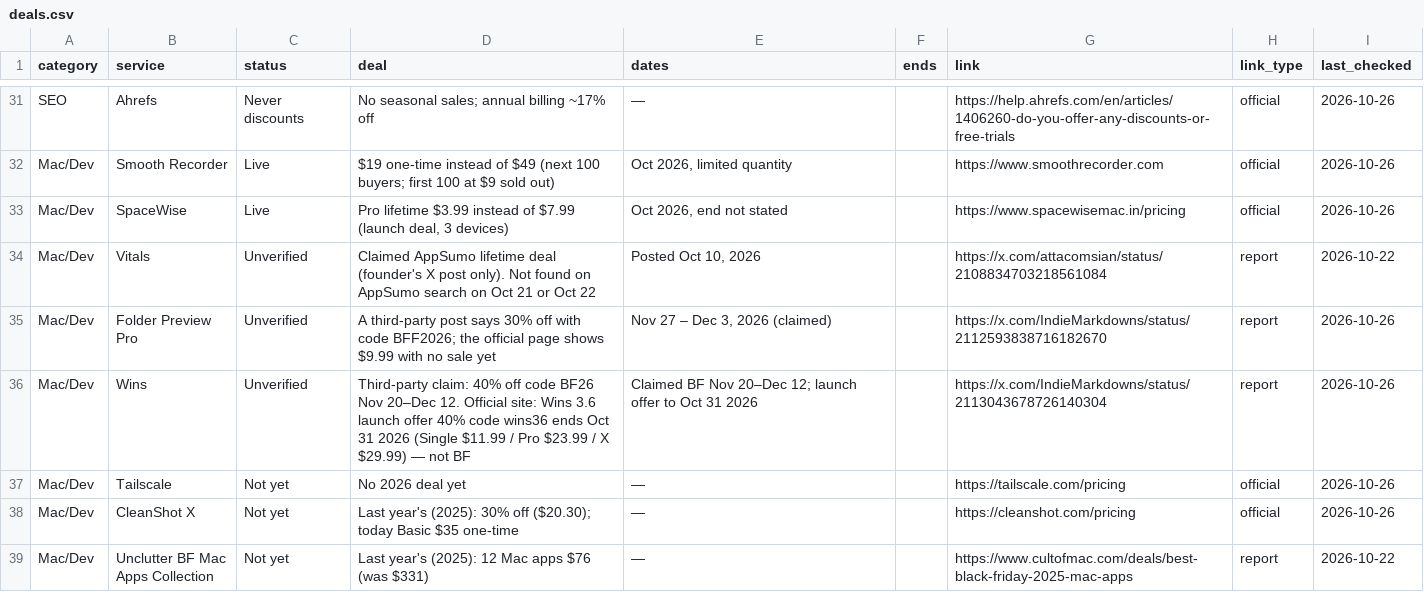
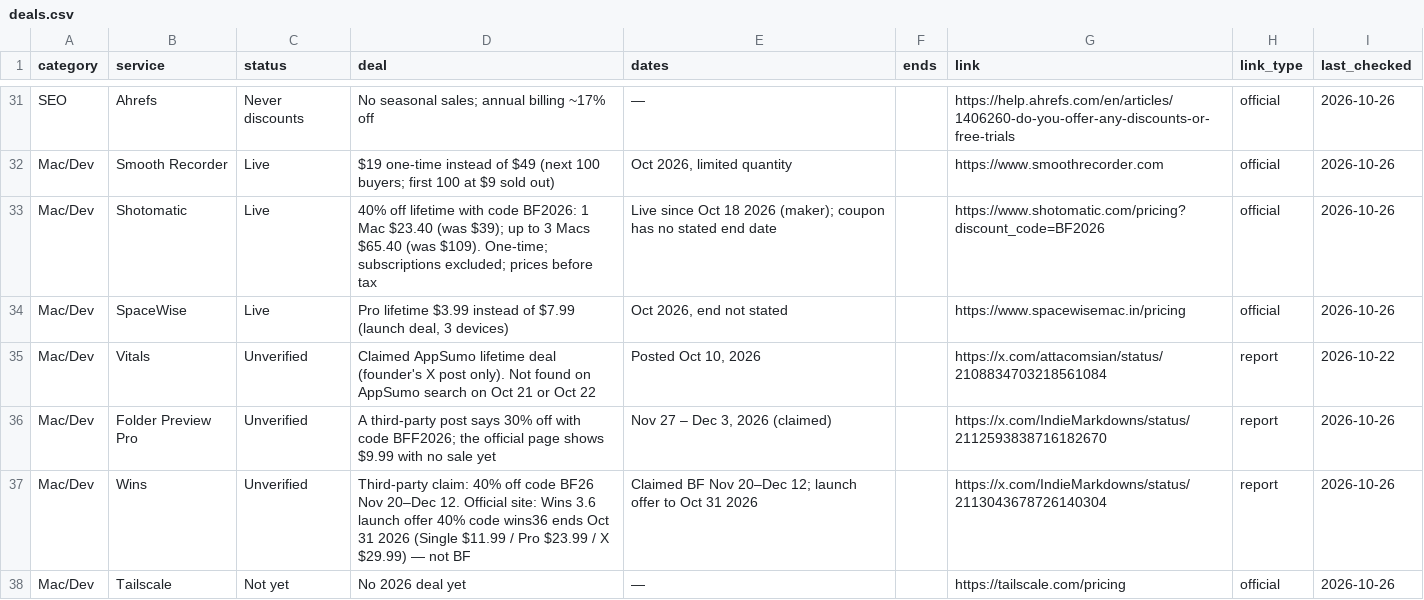
Before and after one commit to thoughtcook/verified-black-friday, a CSV file: data/deals.csv, drawn as a sheet; only a part is shown, gaps mark what is left out; the shorter side is filled out with more unchanged rows; the diff names each change by its address in the sheet, - before the commit and + after, or states it on an @@ line.

Commit message:
Add Shotomatic BF2026 Live from maker issue #1
Verified official pricing with code BF2026 ($23.40 / $65.40 lifetime). First external contribution.

```diff
--- a/data/deals.csv
+++ b/data/deals.csv
+row 33: Mac/Dev | Shotomatic | Live | 40% off lifetime with code BF2026: 1 Mac $23.40 (was $39); up to 3 Macs $65.40 (was $109). One-time; subscriptions excluded; prices before tax | Live since Oct 18 2026 (maker); coupon has no stated end date |  | https://www.shotomatic.com/pricing?discount_code=BF2026 | official | 2026-10-26
```
Also changed, not shown: 4 other files.
